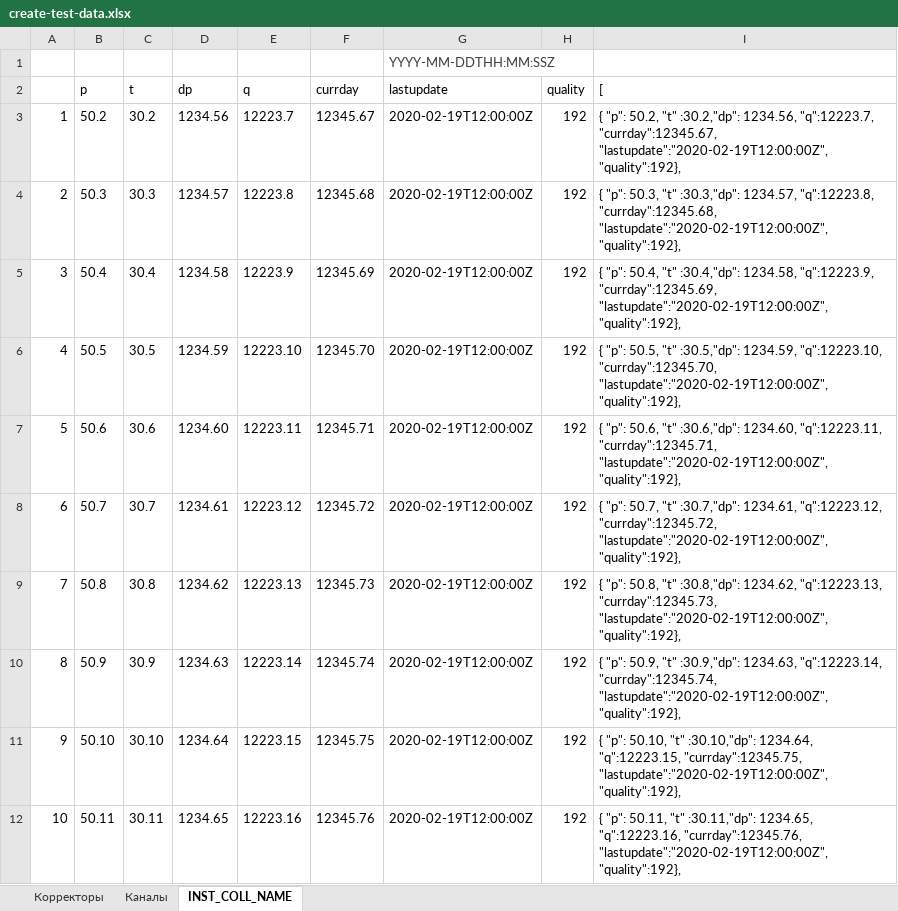
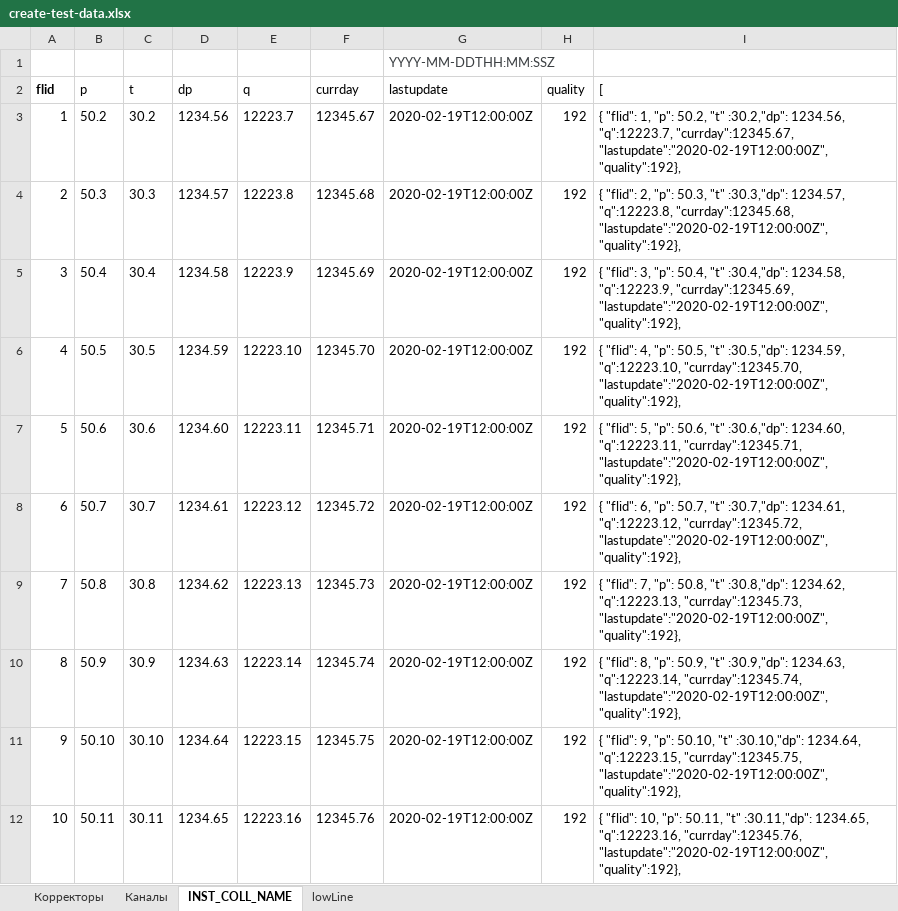
Before and after one commit to alehandro-777/oask-gtp-webapi, an Excel workbook: xls/create-test-data.xlsx, sheet INST_COLL_NAME, drawn as a sheet; only a part is shown; values as stored, in another font and other column widths than the file's, no borders; the diff covers the shown part only; the diff names each change by its address in the sheet, - before the commit and + after, or states it on an @@ line.

```diff
--- a/xls/create-test-data.xlsx (sheet INST_COLL_NAME)
+++ b/xls/create-test-data.xlsx (sheet INST_COLL_NAME)
+sheet tab: lowLine
-A2: (empty)
+A2: flid
-I3 ([): { "p": 50.2,…
+I3 ([): { "flid": 1, "p": 50.2,…
-I4 ([): { "p": 50.3,…
+I4 ([): { "flid": 2, "p": 50.3,…
-I5 ([): { "p": 50.4,…
+I5 ([): { "flid": 3, "p": 50.4,…
-I6 ([): { "p": 50.5,…
+I6 ([): { "flid": 4, "p": 50.5,…
-I7 ([): { "p": 50.6,…
+I7 ([): { "flid": 5, "p": 50.6,…
-I8 ([): { "p": 50.7,…
+I8 ([): { "flid": 6, "p": 50.7,…
-I9 ([): { "p": 50.8,…
+I9 ([): { "flid": 7, "p": 50.8,…
-I10 ([): { "p": 50.9,…
+I10 ([): { "flid": 8, "p": 50.9,…
-I11 ([): { "p": 50.10,…
+I11 ([): { "flid": 9, "p": 50.10,…
-I12 ([): { "p": 50.11,…
+I12 ([): { "flid": 10, "p": 50.11,…
```
Also changed, not shown: 9 edited cells elsewhere in this sheet, 1 other file.
